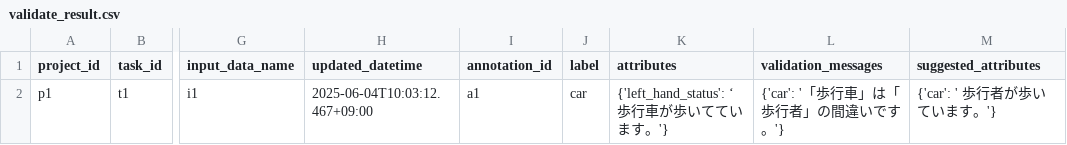
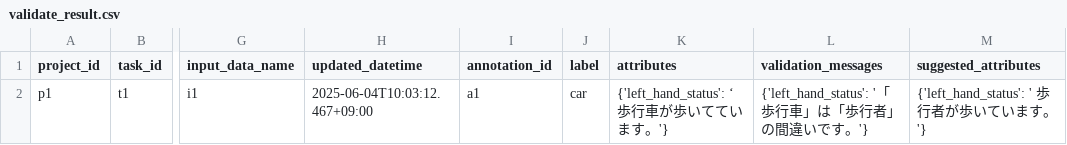
Before and after one commit to kurusugawa-computer/annofab-cli-llm, a CSV file: docs/command_reference/validate_attribute_value/validate_result.csv, drawn as a sheet; only a part is shown, gaps mark what is left out; the diff names each change by its address in the sheet, - before the commit and + after, or states it on an @@ line.

Commit message:
Update validation messages in validate_result.csv

```diff
--- a/docs/command_reference/validate_attribute_value/validate_result.csv
+++ b/docs/command_reference/validate_attribute_value/validate_result.csv
-L2 (validation_messages): {'car': '「歩行車」は「歩行者」の間違いです。'}
+L2 (validation_messages): {'left_hand_status': '「歩行車」は「歩行者」の間違いです。'}
-M2 (suggested_attributes): {'car': ' 歩行者が歩いています。'}
+M2 (suggested_attributes): {'left_hand_status': ' 歩行者が歩いています。'}
```
